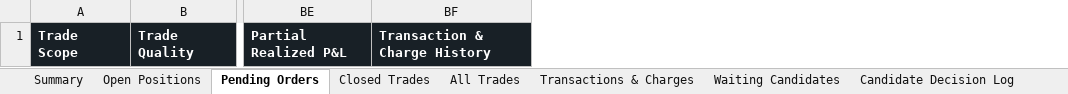
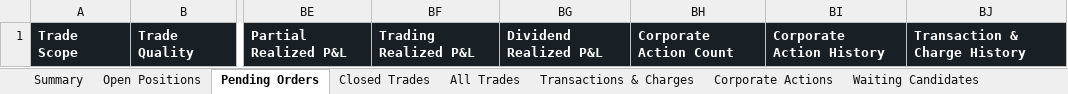
Before and after one commit to smit5927/techno-funda-screener, an Excel workbook: data/techno-funda-trade-sheet.xlsx, sheet Pending Orders, drawn as a sheet; only a part is shown, gaps mark what is left out; values as stored, in another font and other column widths than the file's, no borders; the diff names each change by its address in the sheet, - before the commit and + after, or states it on an @@ line.

```diff
--- a/data/techno-funda-trade-sheet.xlsx (sheet Pending Orders)
+++ b/data/techno-funda-trade-sheet.xlsx (sheet Pending Orders)
+sheet tab: Corporate Actions
+column BF, row 1: Trading Realized P&L
+column BG, row 1: Dividend Realized P&L
+column BH, row 1: Corporate Action Count
+column BI, row 1: Corporate Action History
```
Also changed, not shown: sheet Waiting Candidates, sheet Candidate Decision Log, sheet Open Positions, sheet All Trades, sheet Closed Trades, sheet Summary, 3 other files.
